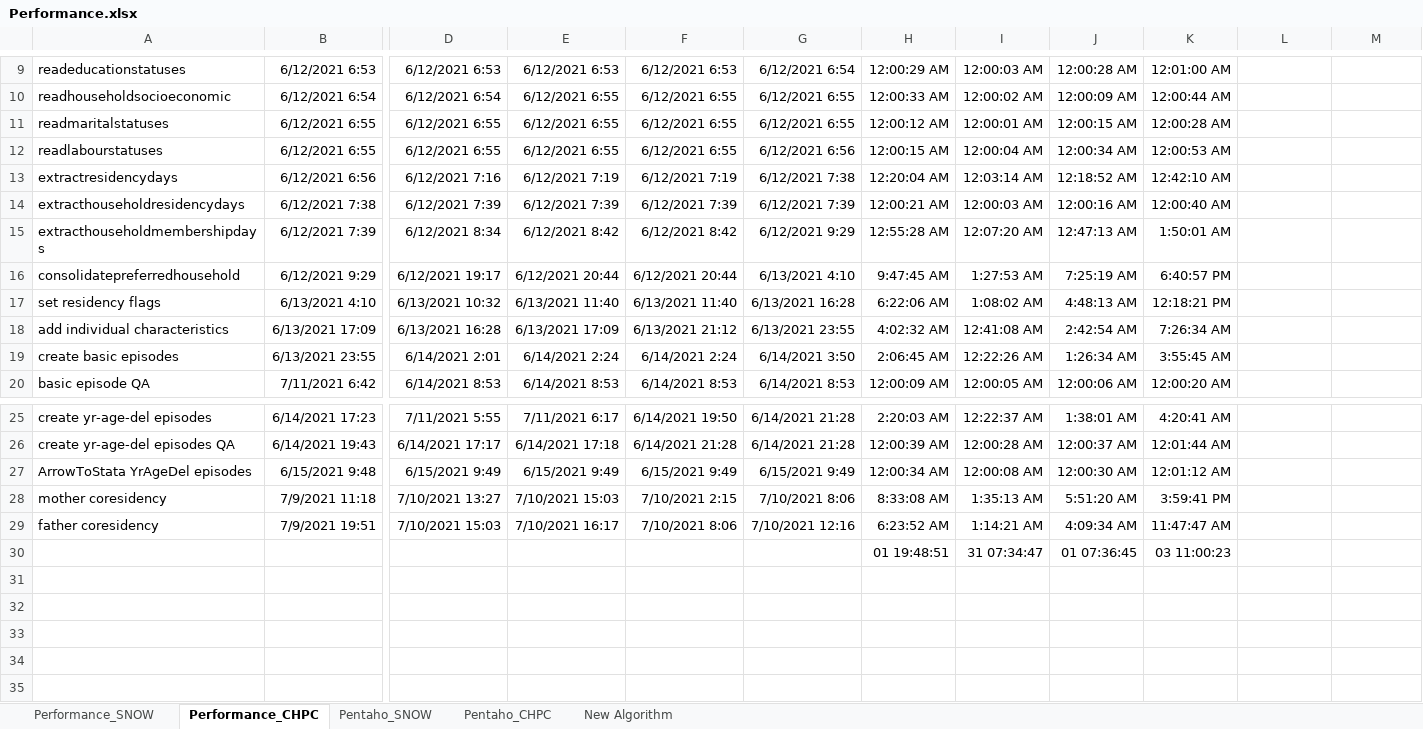
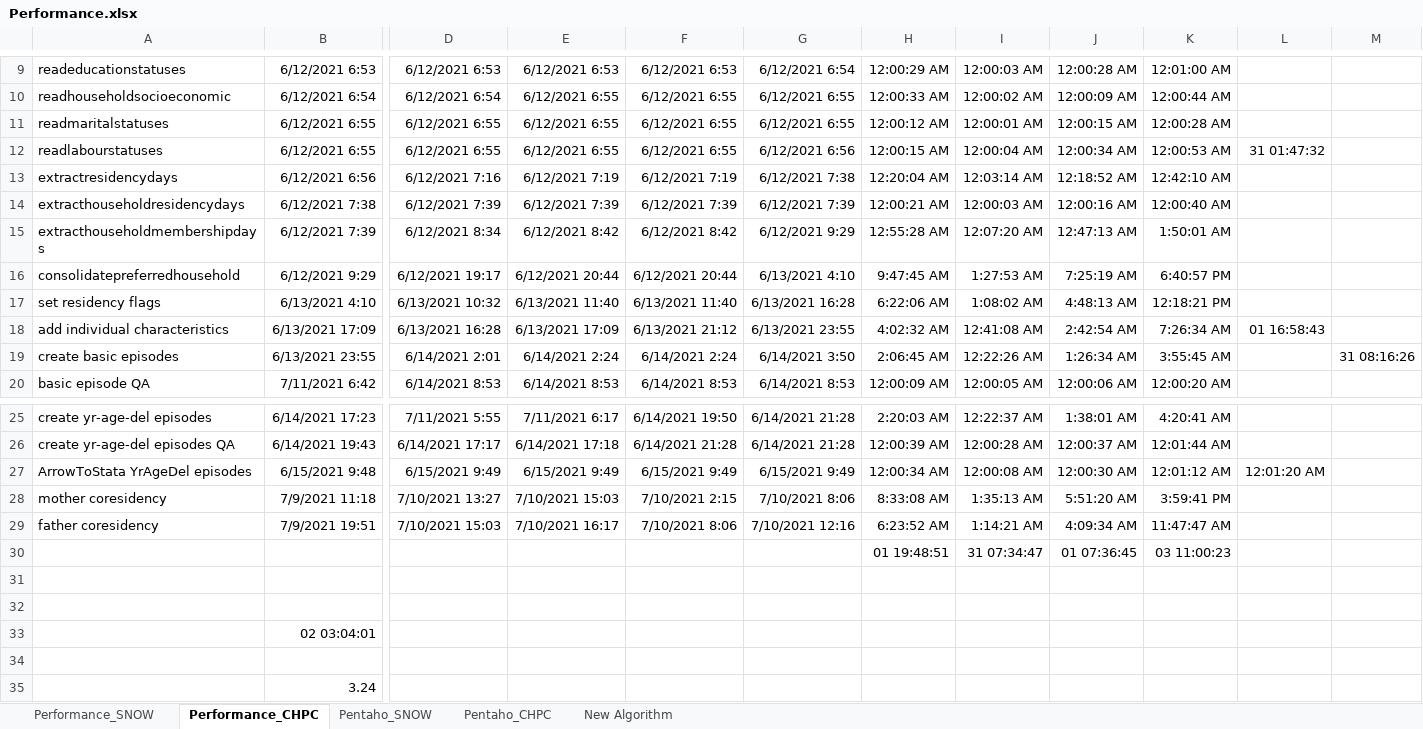
Before and after one commit to SAPRIN-MRC/SaprinJulia, an Excel workbook: src/Performance.xlsx, sheet Performance_CHPC, drawn as a sheet; only a part is shown, gaps mark what is left out; values as stored, in another font and other column widths than the file's, no borders; rows hold the shown columns only; the diff names each change by its address in the sheet, - before the commit and + after, or states it on an @@ line.

Commit message:
Update Performance.xlsx

```diff
--- a/src/Performance.xlsx (sheet Performance_CHPC)
+++ b/src/Performance.xlsx (sheet Performance_CHPC)
-L12: (empty)
+L12: 31 01:47:32
-L18: (empty)
+L18: 01 16:58:43
-M19: (empty)
+M19: 31 08:16:26
-L27: (empty)
+L27: 12:01:20 AM
+row 31: (empty)
+row 32: (empty)
+row 33:  | 02 03:04:01
+row 34: (empty)
+row 35:  | 3.24
```
Also changed, not shown: sheet Pentaho_CHPC.
